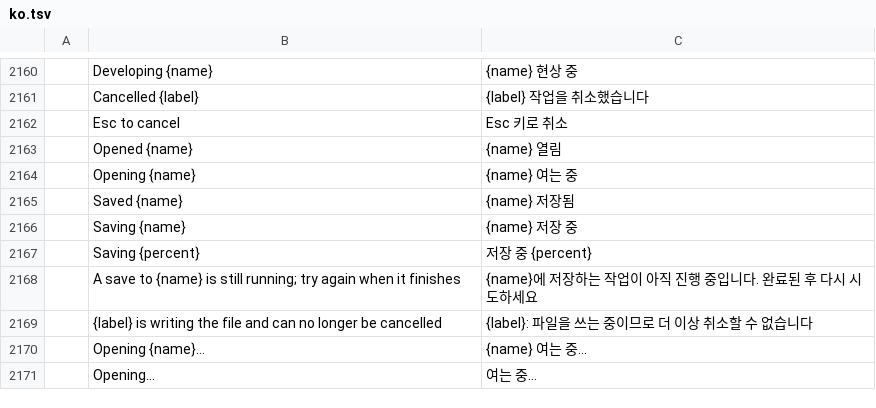
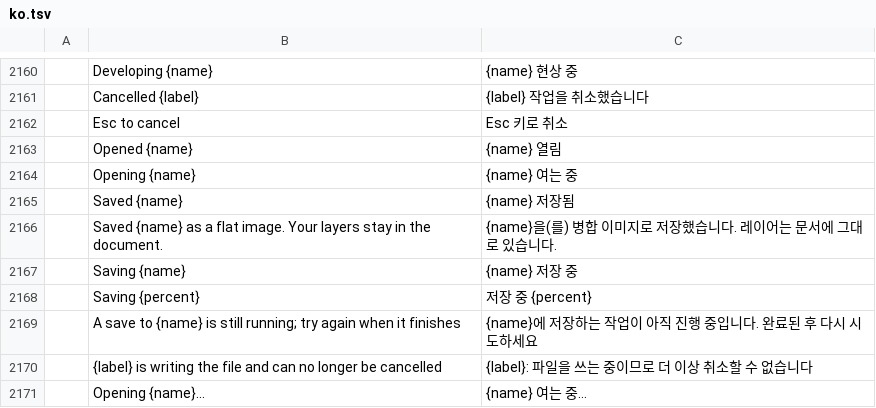
Before and after one commit to B-EtterDigital/C0photocraft, a TSV file: crates/ui-egui/src/i18n/ko.tsv, drawn as a sheet; only a part is shown, gaps mark what is left out; the shorter side is filled out with more unchanged rows.

```diff
--- a/crates/ui-egui/src/i18n/ko.tsv
+++ b/crates/ui-egui/src/i18n/ko.tsv
@@ -2165,2 +2165,3 @@
 	Saved {name}	{name} 저장됨
+	Saved {name} as a flat image. Your layers stay in the document.	{name}을(를) 병합 이미지로 저장했습니다. 레이어는 문서에 그대로 있습니다.
 	Saving {name}	{name} 저장 중
```
Also changed, not shown: crates/ui-egui/src/i18n/el.tsv, crates/ui-egui/src/i18n/ja.tsv, 21 other files.
